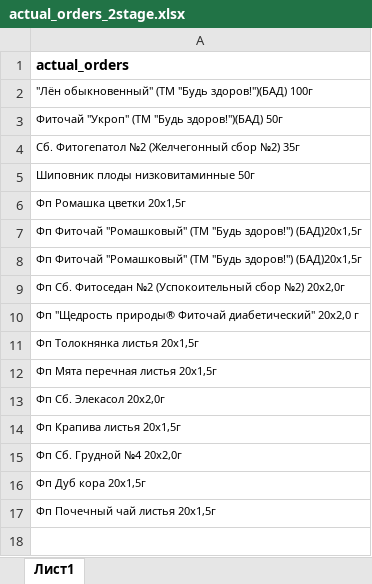
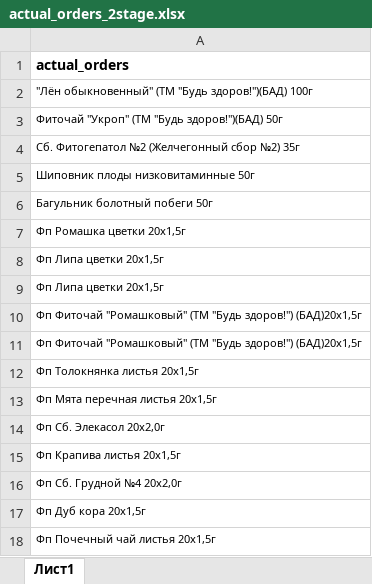
Before and after one commit to andreykoz82/StockAnalysis, an Excel workbook: data/actual_orders_2stage.xlsx, sheet Лист1, drawn as a sheet; values as stored, in another font and other column widths than the file's, no borders; removed rows and columns are numbered as before the commit, all else as after; the diff names each change by its address in the sheet, - before the commit and + after, or states it on an @@ line.

```diff
--- a/data/actual_orders_2stage.xlsx (sheet Лист1)
+++ b/data/actual_orders_2stage.xlsx (sheet Лист1)
+row 6: Багульник болотный побеги 50г
+row 8: Фп Липа цветки 20x1,5г
+row 9: Фп Липа цветки 20x1,5г
-row 9: Фп Сб. Фитоседан №2 (Успокоительный сбор №2) 20x2,0г
-row 10: Фп "Щедрость природы® Фиточай диабетический" 20х2,0 г
```
Also changed, not shown: data/finished_goods_stocks.xlsx, data/materials_stocks.xlsx, 4 other files.
